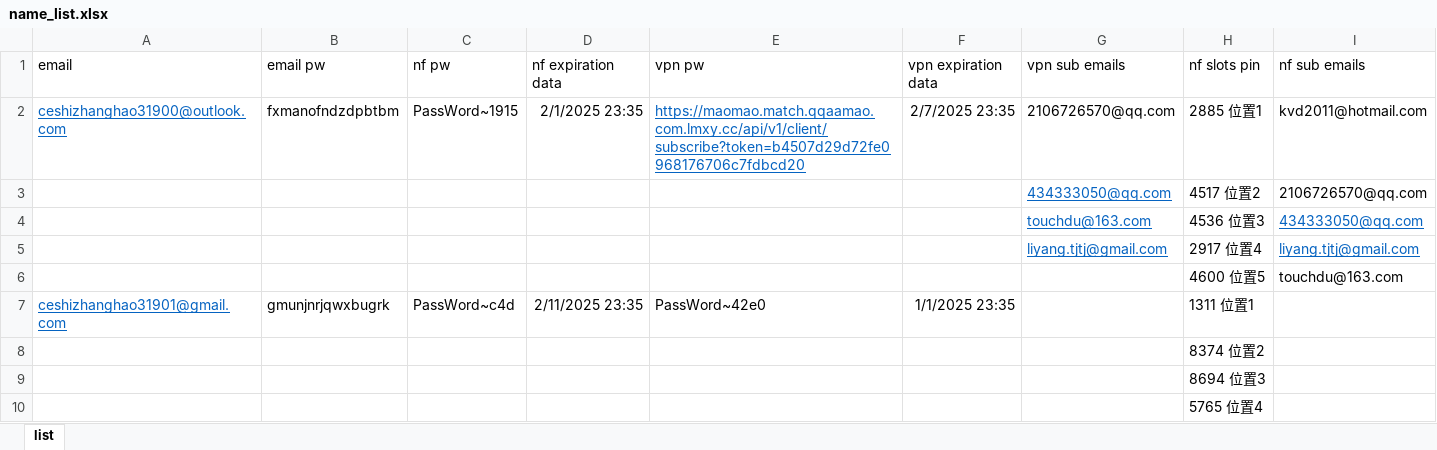
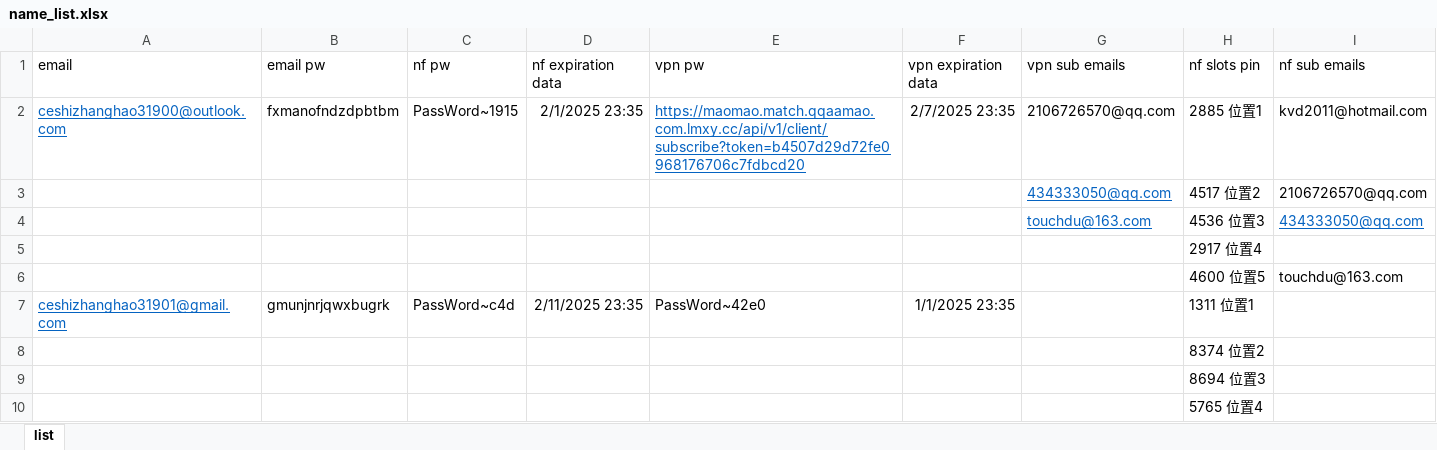
Before and after one commit to yaaaaaaaaing/start2, an Excel workbook: configuration/name_list.xlsx, sheet list, drawn as a sheet; only a part is shown; values as stored, in another font and other column widths than the file's, no borders; removed rows and columns are numbered as before the commit, all else as after; the diff names each change by its address in the sheet, - before the commit and + after, or states it on an @@ line.

Commit message:
remove liyang from name list

```diff
--- a/configuration/name_list.xlsx (sheet list)
+++ b/configuration/name_list.xlsx (sheet list)
-row 5:  |  |  |  |  |  | liyang.tjtj@gmail.com | 2917 位置4 | liyang.tjtj@gmail.com
+row 5:  |  |  |  |  |  |  | 2917 位置4
```
